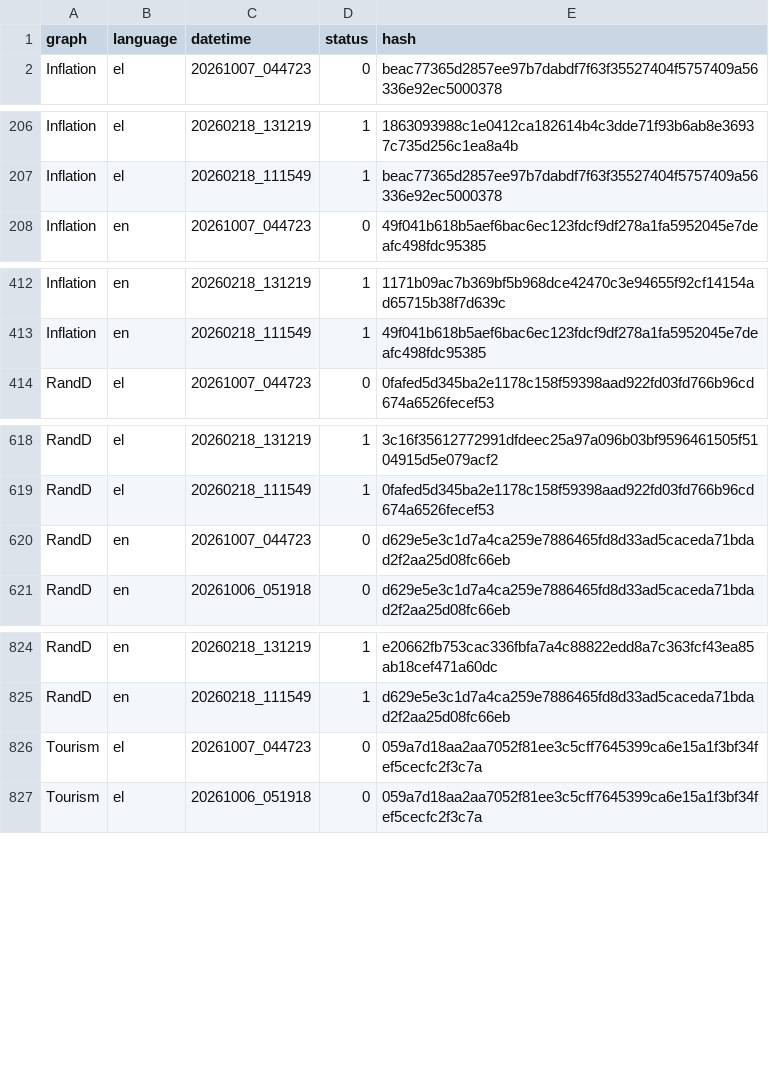
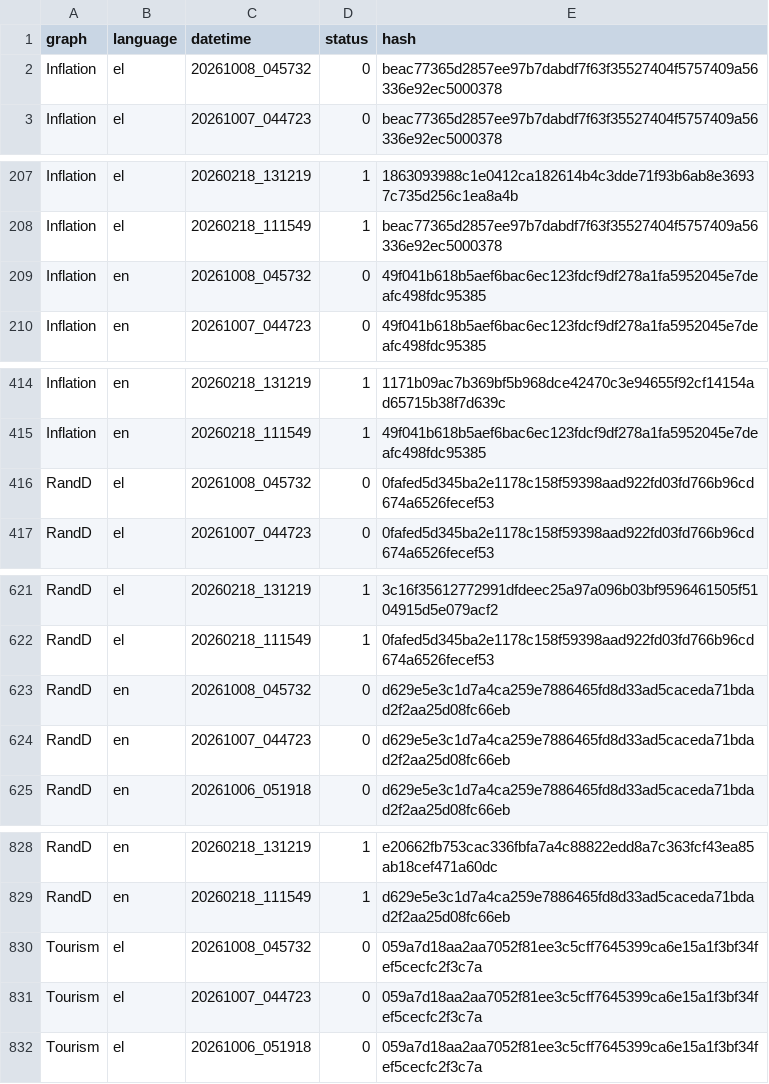
Before and after one commit to hadjittofis/iframetest, a CSV file: logs/DT_Hashes.csv, drawn as a sheet; only a part is shown, gaps mark what is left out; the diff covers the shown part only; the diff names each change by its address in the sheet, - before the commit and + after, or states it on an @@ line.

```diff
--- a/logs/DT_Hashes.csv
+++ b/logs/DT_Hashes.csv
+row 2: Inflation | el | 20261008_045732 | 0 | beac77365d2857ee97b7dabdf7f63f35527404f5757409a56336e92ec5000378
+row 209: Inflation | en | 20261008_045732 | 0 | 49f041b618b5aef6bac6ec123fdcf9df278a1fa5952045e7deafc498fdc95385
+row 416: RandD | el | 20261008_045732 | 0 | 0fafed5d345ba2e1178c158f59398aad922fd03fd766b96cd674a6526fecef53
+row 623: RandD | en | 20261008_045732 | 0 | d629e5e3c1d7a4ca259e7886465fd8d33ad5caceda71bdad2f2aa25d08fc66eb
+row 830: Tourism | el | 20261008_045732 | 0 | 059a7d18aa2aa7052f81ee3c5cff7645399ca6e15a1f3bf34fef5cecfc2f3c7a
```
Also changed, not shown: 1 added row elsewhere in this file, 1 other file.
